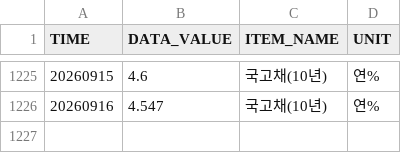
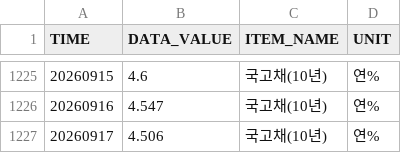
Before and after one commit to kihyunoh0317-dotcom/kho, a CSV file: ecos_ktb_10y.csv, drawn as a sheet; only a part is shown, gaps mark what is left out.

```diff
--- a/ecos_ktb_10y.csv
+++ b/ecos_ktb_10y.csv
@@ -1226 +1226,2 @@
 20260916,4.547,국고채(10년),연%
+20260917,4.506,국고채(10년),연%
```
Also changed, not shown: ecos_corp_aa_3y.csv, us_treasury_10y.csv, 7 other files.
